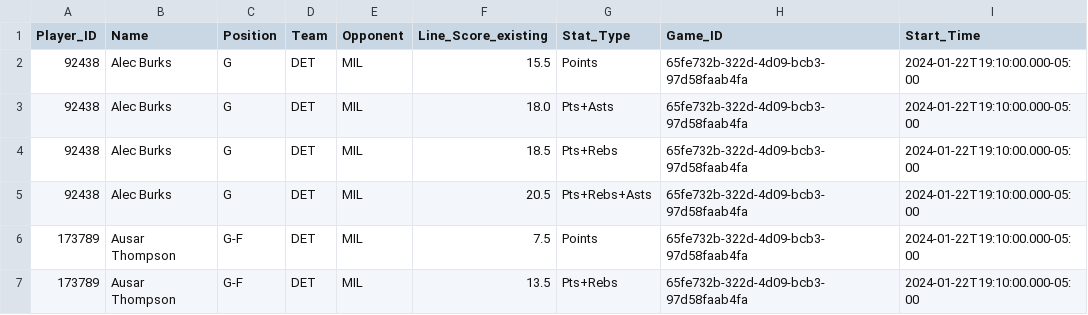
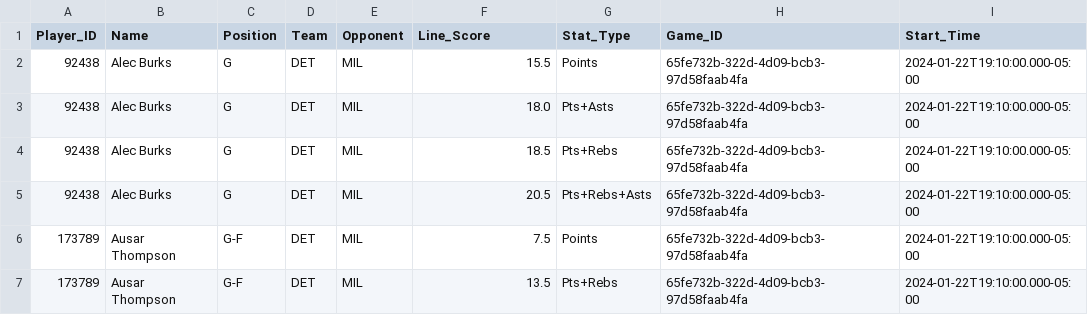
Before and after one commit to anishd2022/NBACorrelation, a CSV file: data/Historical_PP_Lines/2024-01-22_NBA_Odds.csv, drawn as a sheet; only a part is shown.

Commit message:
Update 2024-01-22_NBA_Odds.csv

```diff
--- a/data/Historical_PP_Lines/2024-01-22_NBA_Odds.csv
+++ b/data/Historical_PP_Lines/2024-01-22_NBA_Odds.csv
@@ -1,2 +1,2 @@
-Player_ID,Name,Position,Team,Opponent,Line_Score_existing,Stat_Type,Game_ID,Start_Time
+Player_ID,Name,Position,Team,Opponent,Line_Score,Stat_Type,Game_ID,Start_Time
 92438,Alec Burks,G,DET,MIL,15.5,Points,65fe732b-322d-4d09-bcb3-97d58faab4fa,2024-01-22T19:10:00.000-05:00
```
